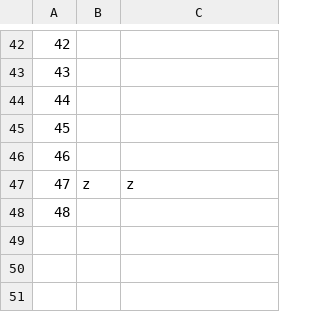
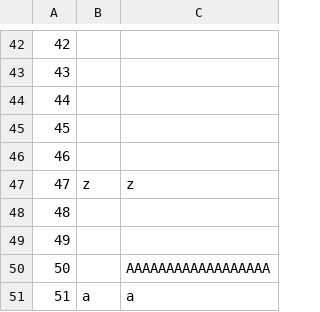
Before and after one commit to KornelijeKiso/DreamTeam, a CSV file: ProjectTourism/ProjectTourism/References/locations.csv, drawn as a sheet; only a part is shown, gaps mark what is left out.

```diff
--- a/ProjectTourism/ProjectTourism/References/locations.csv
+++ b/ProjectTourism/ProjectTourism/References/locations.csv
@@ -48 +48,4 @@
 48||
+49||
+50||AAAAAAAAAAAAAAAAAA
+51|a|a
```
Also changed, not shown: ProjectTourism/ProjectTourism/References/routes.csv, 6 other files.
